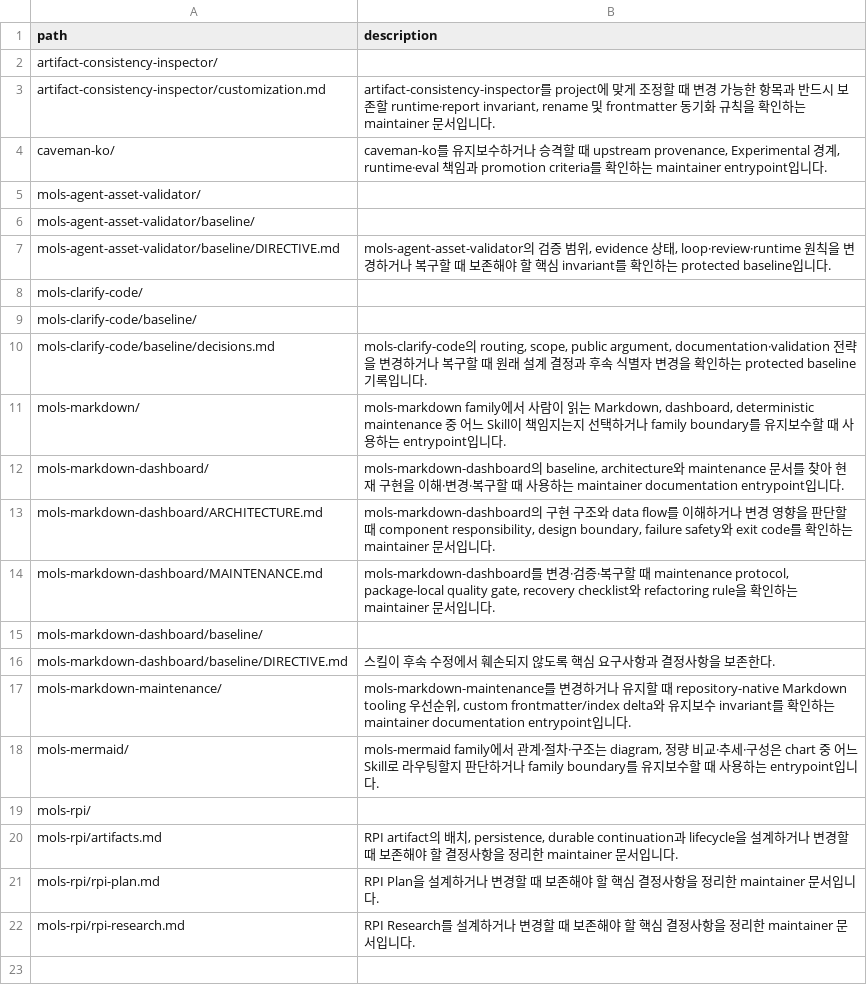
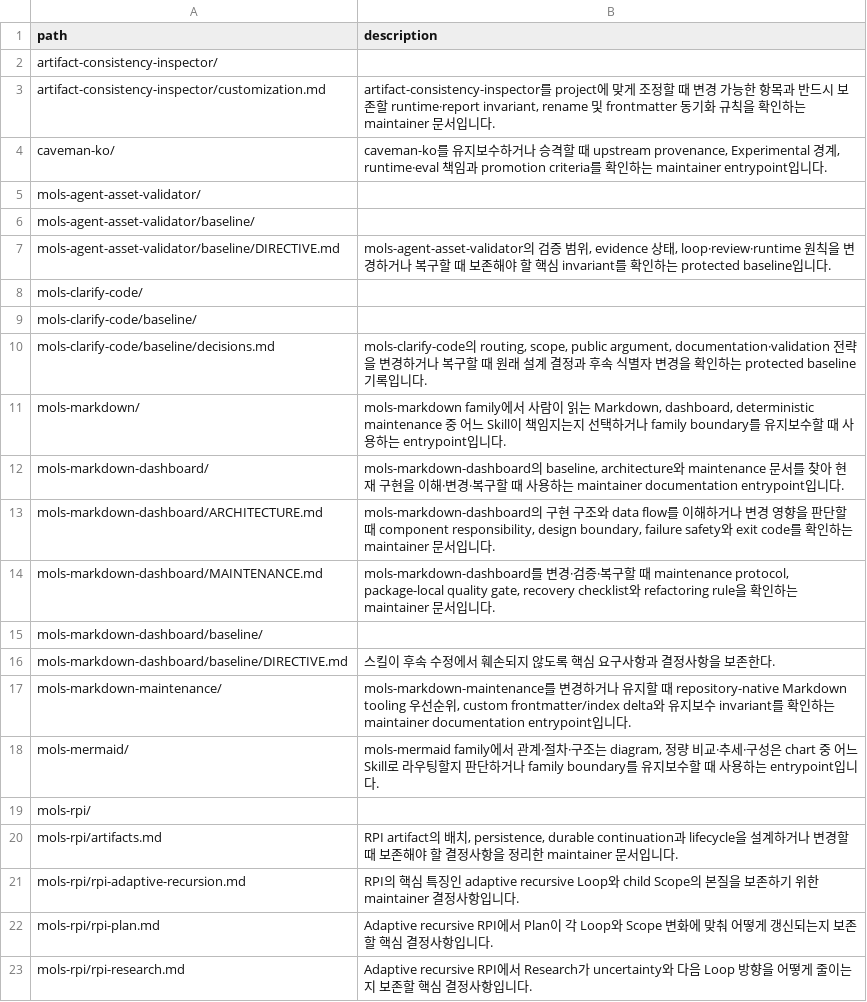
Before and after one commit to mols3131d/mols-agent-assets, a TSV file: docs/skills/INDEX.tsv, drawn as a sheet.

Commit message:
docs(index): add adaptive RPI decisions

```diff
--- a/docs/skills/INDEX.tsv
+++ b/docs/skills/INDEX.tsv
@@ -20,3 +20,4 @@ mols-rpi/
 mols-rpi/artifacts.md	RPI artifact의 배치, persistence, durable continuation과 lifecycle을 설계하거나 변경할 때 보존해야 할 결정사항을 정리한 maintainer 문서입니다.
-mols-rpi/rpi-plan.md	RPI Plan을 설계하거나 변경할 때 보존해야 할 핵심 결정사항을 정리한 maintainer 문서입니다.
-mols-rpi/rpi-research.md	RPI Research를 설계하거나 변경할 때 보존해야 할 핵심 결정사항을 정리한 maintainer 문서입니다.
+mols-rpi/rpi-adaptive-recursion.md	RPI의 핵심 특징인 adaptive recursive Loop와 child Scope의 본질을 보존하기 위한 maintainer 결정사항입니다.
+mols-rpi/rpi-plan.md	Adaptive recursive RPI에서 Plan이 각 Loop와 Scope 변화에 맞춰 어떻게 갱신되는지 보존할 핵심 결정사항입니다.
+mols-rpi/rpi-research.md	Adaptive recursive RPI에서 Research가 uncertainty와 다음 Loop 방향을 어떻게 줄이는지 보존할 핵심 결정사항입니다.
```
